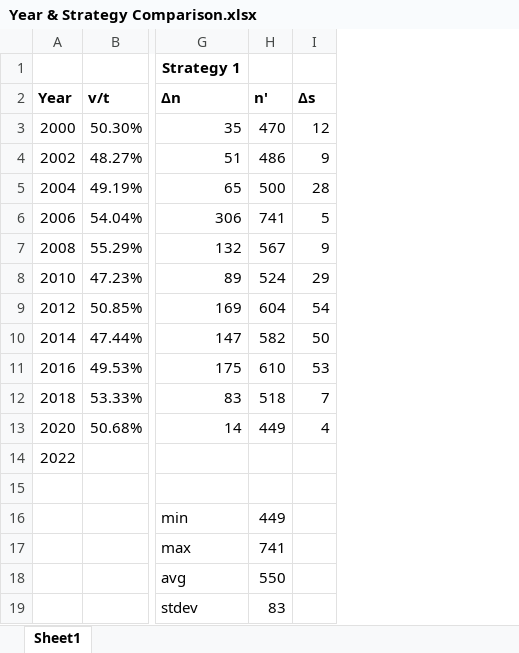
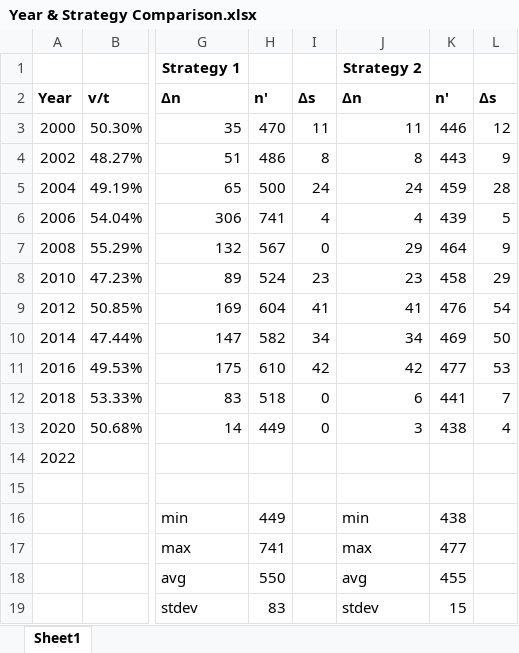
Before and after one commit to alecramsay/MM2, an Excel workbook: results/Year & Strategy Comparison.xlsx, sheet Sheet1, drawn as a sheet; only a part is shown, gaps mark what is left out; values as stored, in another font and other column widths than the file's, no borders; the diff names each change by its address in the sheet, - before the commit and + after, or states it on an @@ line.

Commit message:
Ran Strategy 2 for all elections

```diff
--- a/results/Year & Strategy Comparison.xlsx (sheet Sheet1)
+++ b/results/Year & Strategy Comparison.xlsx (sheet Sheet1)
+column I, rows 2-13: Δs | 11 | 8 | 24 | 4 | 0 | 23 | 41 | 34 | 42 | 0 | 0
+column J, rows 1-19: Strategy 2 | Δn | 11 | 8 | 24 | 4 | 29 | 23 | 41 | 34 | 42 | 6 | 3 |  |  | min | max | avg | stdev
+column K, rows 2-19: n' | 446 | 443 | 459 | 439 | 464 | 458 | 476 | 469 | 477 | 441 | 438 |  |  | 438 | 477 | 455 | 15
```
Also changed, not shown: formulas that keep their value, 32 other files.
